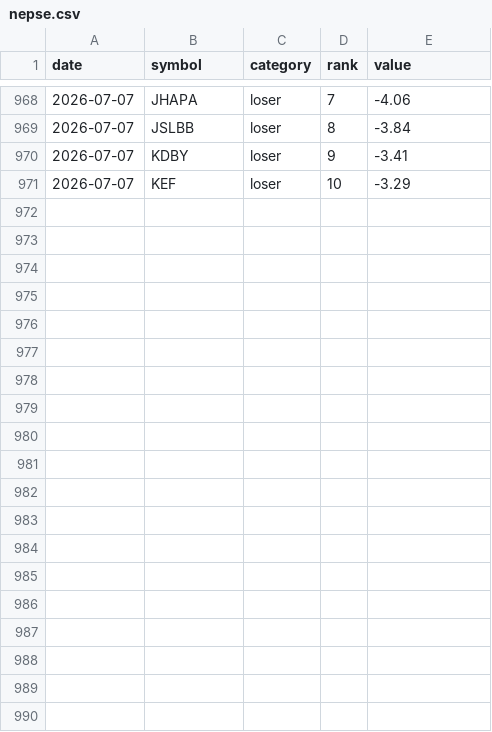
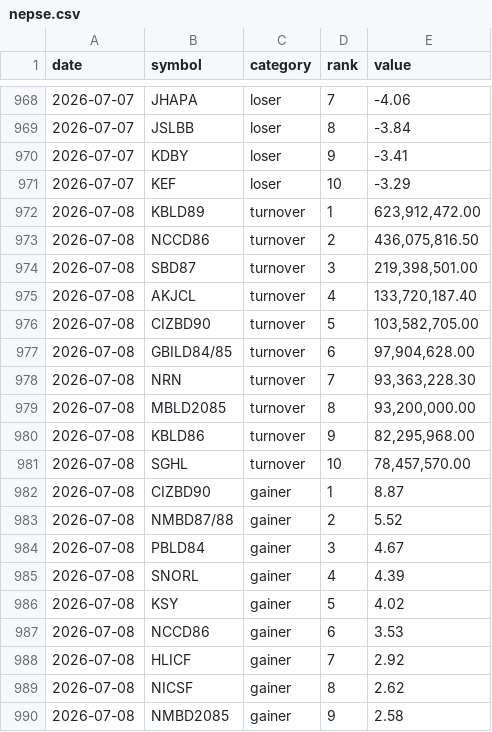
Before and after one commit to pralavkarki88-collab/nepse-scraper, a CSV file: nepse.csv, drawn as a sheet; only a part is shown, gaps mark what is left out; the diff covers the shown part only.

```diff
--- a/nepse.csv
+++ b/nepse.csv
@@ -971 +971,20 @@ date,symbol,category,rank,value
 2026-07-07,KEF,loser,10,-3.29
+2026-07-08,KBLD89,turnover,1,"623,912,472.00"
+2026-07-08,NCCD86,turnover,2,"436,075,816.50"
+2026-07-08,SBD87,turnover,3,"219,398,501.00"
+2026-07-08,AKJCL,turnover,4,"133,720,187.40"
+2026-07-08,CIZBD90,turnover,5,"103,582,705.00"
+2026-07-08,GBILD84/85,turnover,6,"97,904,628.00"
+2026-07-08,NRN,turnover,7,"93,363,228.30"
+2026-07-08,MBLD2085,turnover,8,"93,200,000.00"
+2026-07-08,KBLD86,turnover,9,"82,295,968.00"
+2026-07-08,SGHL,turnover,10,"78,457,570.00"
+2026-07-08,CIZBD90,gainer,1,8.87
+2026-07-08,NMBD87/88,gainer,2,5.52
+2026-07-08,PBLD84,gainer,3,4.67
+2026-07-08,SNORL,gainer,4,4.39
+2026-07-08,KSY,gainer,5,4.02
+2026-07-08,NCCD86,gainer,6,3.53
+2026-07-08,HLICF,gainer,7,2.92
+2026-07-08,NICSF,gainer,8,2.62
+2026-07-08,NMBD2085,gainer,9,2.58
```
Also changed, not shown: 11 added rows elsewhere in this file, 1 other file.
